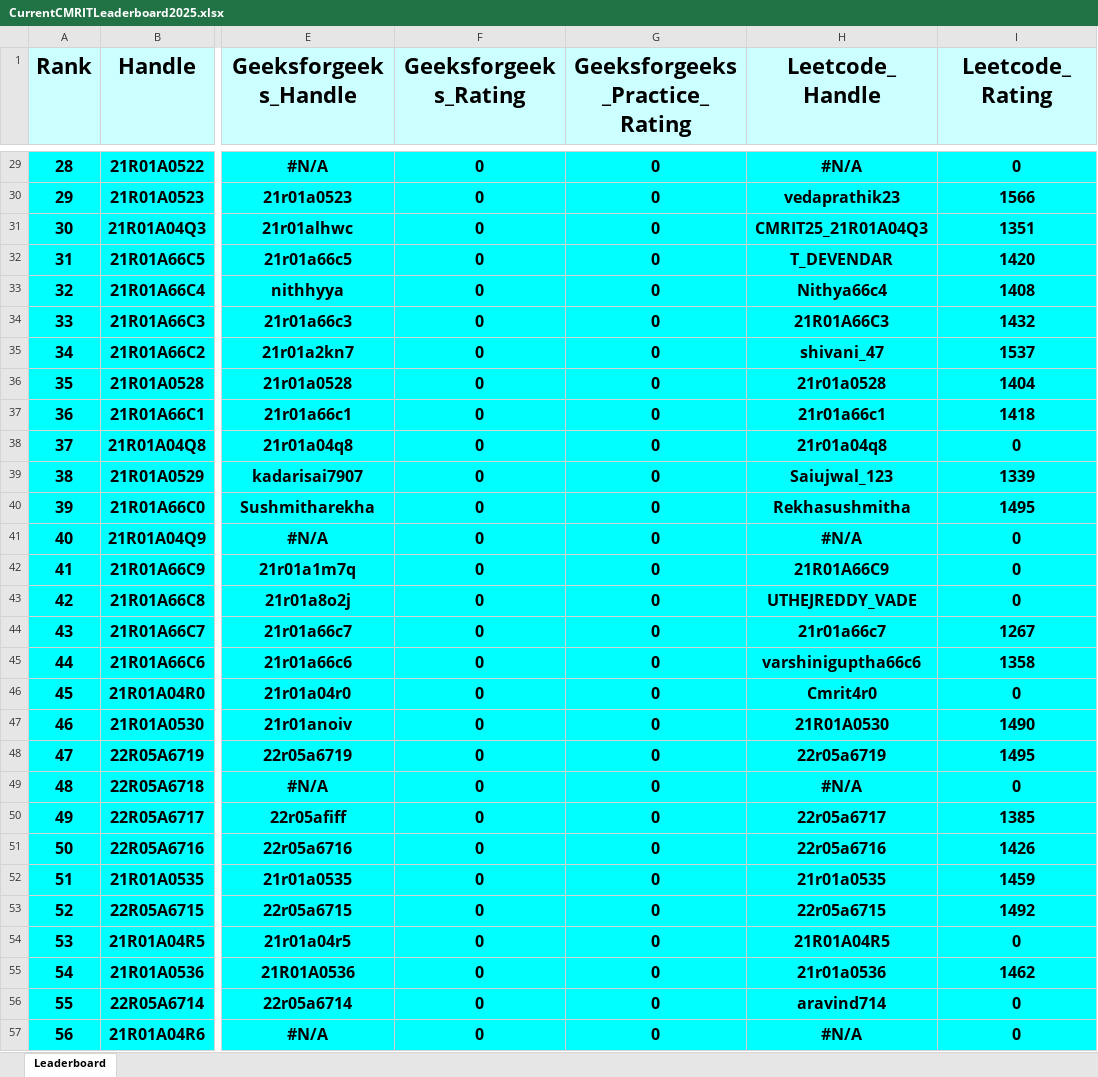
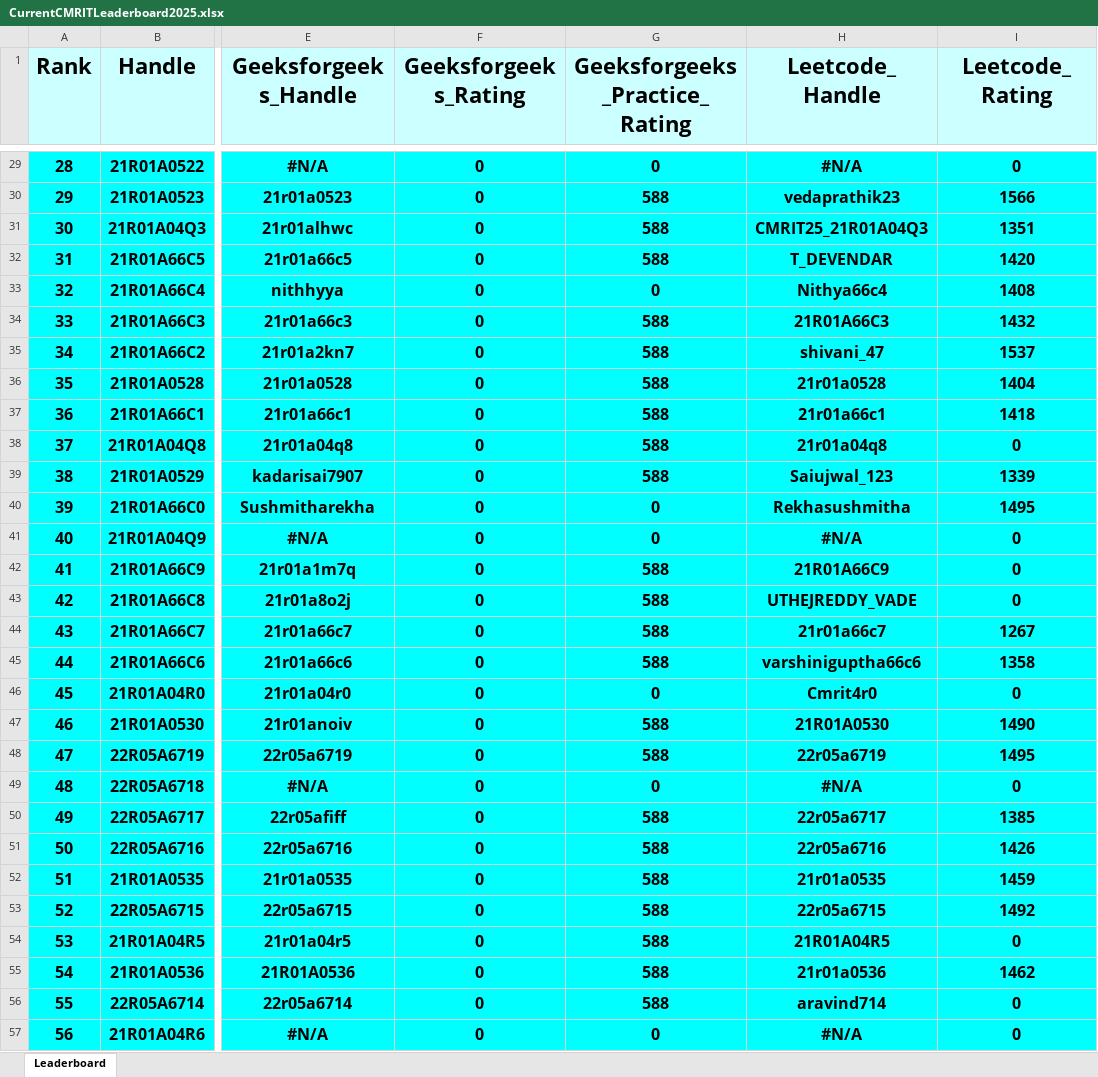
Before and after one commit to dog-broad/CMRIT2025Leaderboard, an Excel workbook: Leaderboards/CurrentCMRITLeaderboard2025.xlsx, sheet Leaderboard, drawn as a sheet; only a part is shown, gaps mark what is left out; values as stored, in another font and other column widths than the file's, no borders; the diff covers the shown part only; the diff names each change by its address in the sheet, - before the commit and + after, or states it on an @@ line.

```diff
--- a/Leaderboards/CurrentCMRITLeaderboard2025.xlsx (sheet Leaderboard)
+++ b/Leaderboards/CurrentCMRITLeaderboard2025.xlsx (sheet Leaderboard)
-G30:G32 (Geeksforgeeks_Practice_Rating): 0
+G30:G32 (Geeksforgeeks_Practice_Rating): 588
-G34:G39 (Geeksforgeeks_Practice_Rating): 0
+G34:G39 (Geeksforgeeks_Practice_Rating): 588
-G42:G45 (Geeksforgeeks_Practice_Rating): 0
+G42:G45 (Geeksforgeeks_Practice_Rating): 588
-G47:G48 (Geeksforgeeks_Practice_Rating): 0
+G47:G48 (Geeksforgeeks_Practice_Rating): 588
-G50:G56 (Geeksforgeeks_Practice_Rating): 0
+G50:G56 (Geeksforgeeks_Practice_Rating): 588
```
Also changed, not shown: 727 edited cells elsewhere in this sheet.
